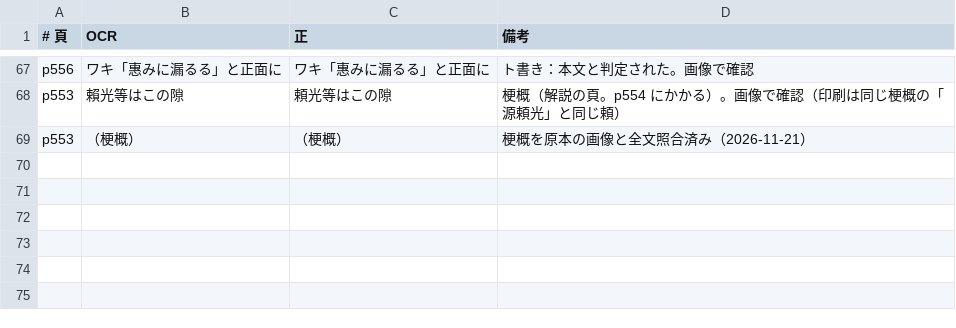
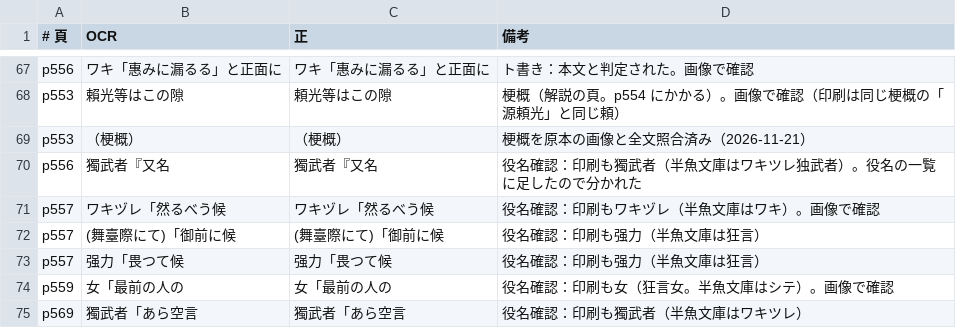
Before and after one commit to torunishijima/yokyoku-reader, a TSV file: work/fixes/大江山.tsv, drawn as a sheet; only a part is shown, gaps mark what is left out.

```diff
--- a/work/fixes/大江山.tsv
+++ b/work/fixes/大江山.tsv
@@ -69 +69,7 @@ p553	賴光等はこの隙	頼光等はこの隙	梗概（解説の頁。p554
 p553	（梗概）	（梗概）	梗概を原本の画像と全文照合済み（2026-11-21）
+p556	獨武者『又名	獨武者『又名	役名確認：印刷も獨武者（半魚文庫はワキツレ独武者）。役名の一覧に足したので分かれた
+p557	ワキヅレ「然るべう候	ワキヅレ「然るべう候	役名確認：印刷もワキヅレ（半魚文庫はワキ）。画像で確認
+p557	(舞臺際にて)「御前に候	(舞臺際にて)「御前に候	役名確認：印刷も强力（半魚文庫は狂言）
+p557	强力「畏つて候	强力「畏つて候	役名確認：印刷も强力（半魚文庫は狂言）
+p559	女「最前の人の	女「最前の人の	役名確認：印刷も女（狂言女。半魚文庫はシテ）。画像で確認
+p569	獨武者「あら空言	獨武者「あら空言	役名確認：印刷も獨武者（半魚文庫はワキツレ）
```
Also changed, not shown: work/fixes/合浦.tsv, work/fixes/大社.tsv, 28 other files.
